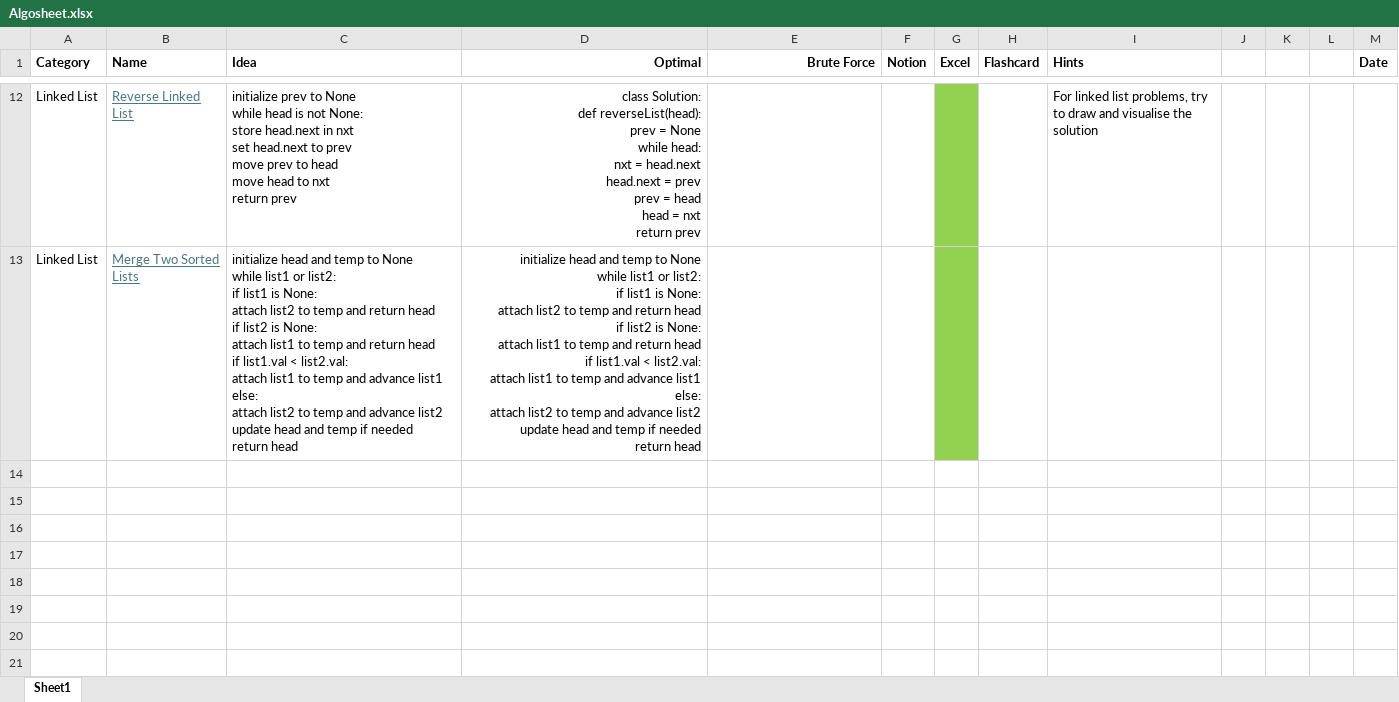
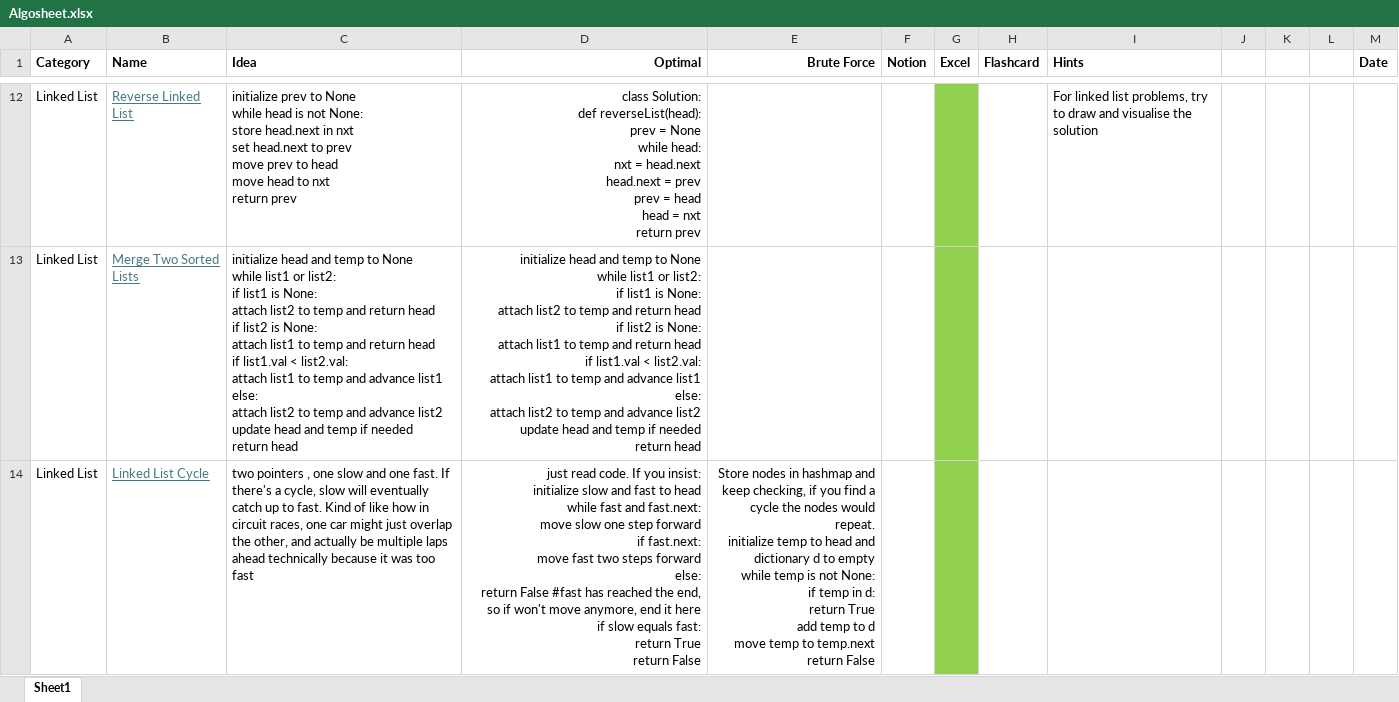
Before and after one commit to AbhinavSivanandhan/DSA-Prep, an Excel workbook: AlgoSheet/Algosheet.xlsx, sheet Sheet1, drawn as a sheet; only a part is shown, gaps mark what is left out; values as stored, in another font and other column widths than the file's, no borders; ↵ is a line break in a cell; the diff covers the shown part only; the diff names each change by its address in the sheet, - before the commit and + after, or states it on an @@ line.

Commit message:
reorder linkedlist optimal solution

```diff
--- a/AlgoSheet/Algosheet.xlsx (sheet Sheet1)
+++ b/AlgoSheet/Algosheet.xlsx (sheet Sheet1)
+row 14: Linked List | Linked List Cycle | two pointers , one slow and one fast. If there's a cycle, slow will eventually catch up to fast. Kind of like how in circuit races, one car might just overlap the other, and actually be multiple laps ahead technically because it was too fast | just read code. If you insist: ↵ initialize slow and fast to head ↵ while fast and fast.next: ↵ move slow one step forward ↵ if fast.next: ↵ move fast two steps forward ↵ else: ↵ return False #fast has reached the end, so if won't move anymore, end it here ↵ if slow equals fast: ↵ return True ↵ return False | Store nodes in hashmap and keep checking, if you find a cycle the nodes would repeat. ↵ initialize temp to head and dictionary d to empty ↵ while temp is not None: ↵ if temp in d: ↵ return True ↵ add temp to d ↵ move temp to temp.next ↵ return False
```
Also changed, not shown: 1 added row elsewhere in this sheet, 4 other files.
